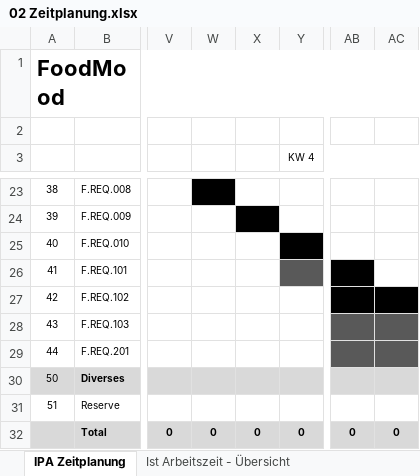
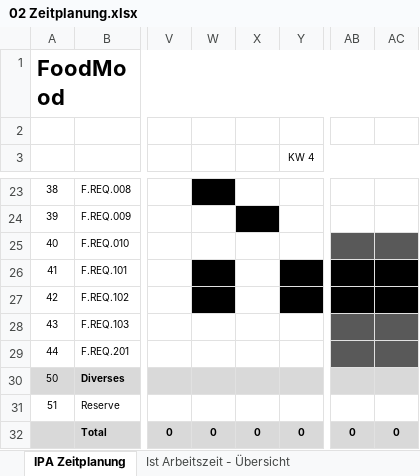
Before and after one commit to SirCremefresh/foodmood, an Excel workbook: documents/02 Zeitplanung.xlsx, sheet IPA Zeitplanung, drawn as a sheet; only a part is shown, gaps mark what is left out; values as stored, in another font and other column widths than the file's, no borders; the diff names each change by its address in the sheet, - before the commit and + after, or states it on an @@ line.

```diff
--- a/documents/02 Zeitplanung.xlsx (sheet IPA Zeitplanung)
+++ b/documents/02 Zeitplanung.xlsx (sheet IPA Zeitplanung)
-Y25 fill: #000000
+Y25 fill: none
-AB25:AC25 fill: none
+AB25:AC25 fill: #595959
-W26:W27 fill: none
+W26:W27 fill: #000000
-Y26 fill: #595959
+Y26 fill: #000000
-AC26 fill: none
+AC26 fill: #000000
-Y27 fill: none
+Y27 fill: #000000
```
Also changed, not shown: 1 other file.
